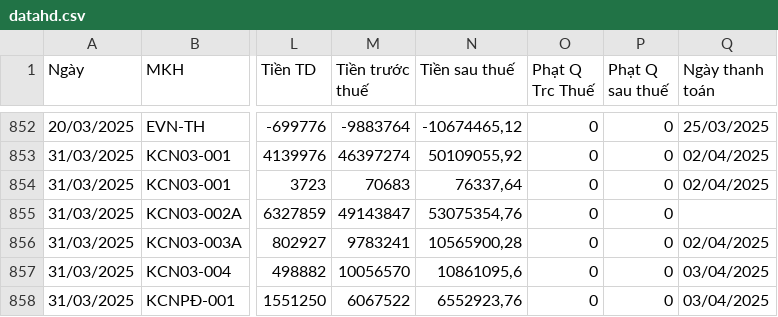
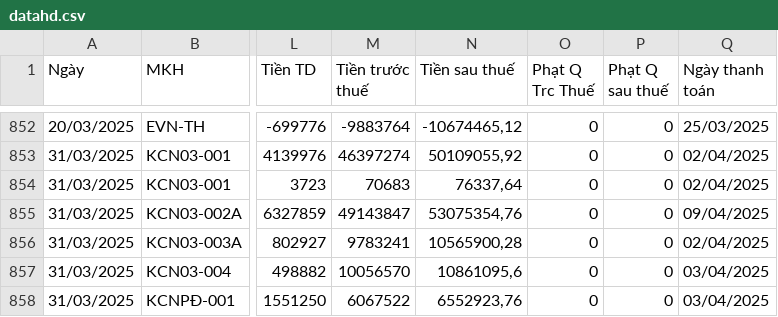
Before and after one commit to Gelex-Electric/GETC, a CSV file: assets/data/datahd.csv, drawn as a sheet; only a part is shown, gaps mark what is left out; the diff names each change by its address in the sheet, - before the commit and + after, or states it on an @@ line.

Commit message:
Update datahd.csv

```diff
--- a/assets/data/datahd.csv
+++ b/assets/data/datahd.csv
-Q855 (Ngày thanh toán): (empty)
+Q855 (Ngày thanh toán): 09/04/2025
```
